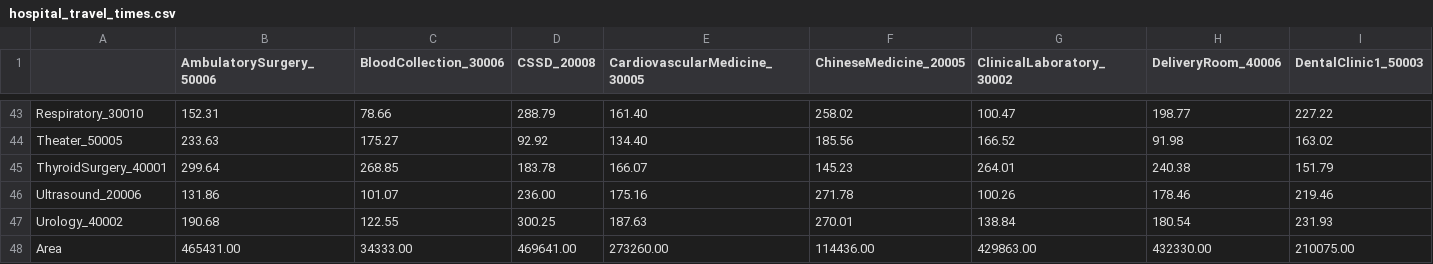
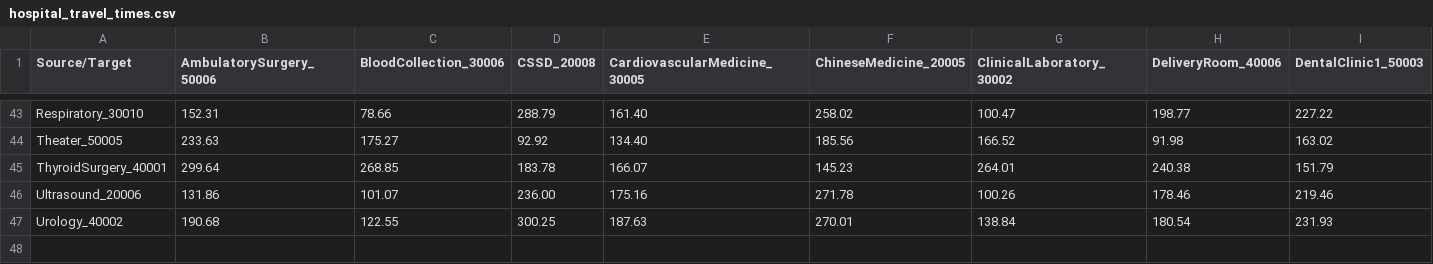
Before and after one commit to ITOTI-Y/Hospital_Room_Dectection, a CSV file: results/network/hospital_travel_times.csv, drawn as a sheet; only a part is shown, gaps mark what is left out; rows hold the shown columns only; the diff names each change by its address in the sheet, - before the commit and + after, or states it on an @@ line.

Commit message:
refactor: clean up code and improve CSV output format
- Remove unnecessary comments and commented code
- Update Plotly library reference in 3D visualization
- Add Source/Target column name to travel times CSV

```diff
--- a/results/network/hospital_travel_times.csv
+++ b/results/network/hospital_travel_times.csv
-A1: (empty)
+A1: Source/Target
-row 48: Area | 465431.00 | 34333.00 | 469641.00 | 273260.00 | 114436.00 | 429863.00 | 432330.00 | 210075.00
```
Also changed, not shown: 3 other files.
